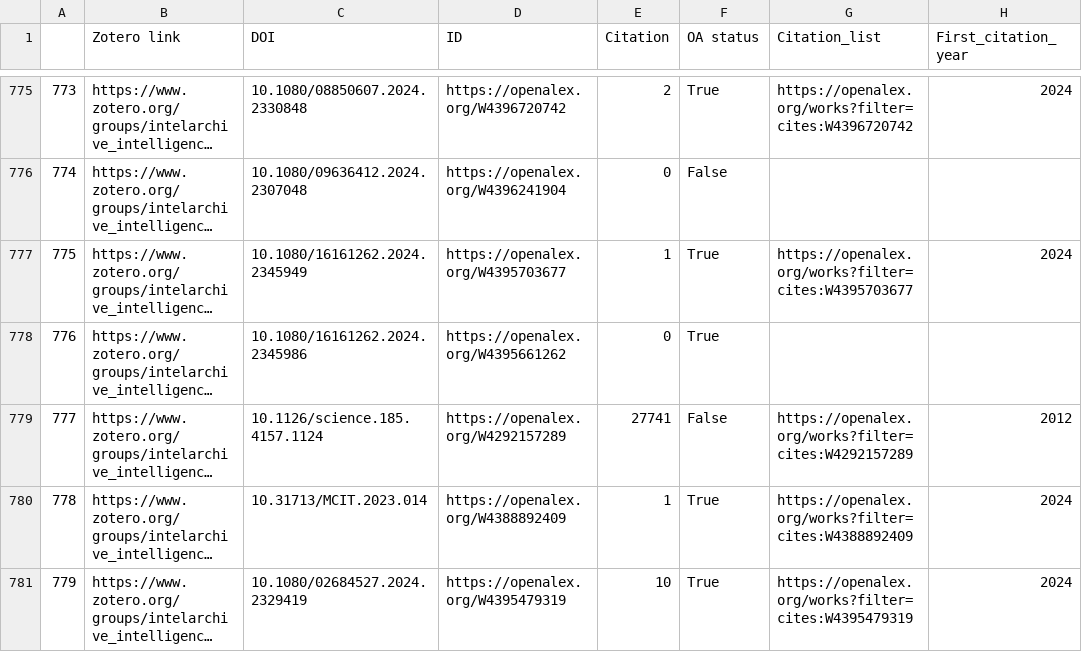
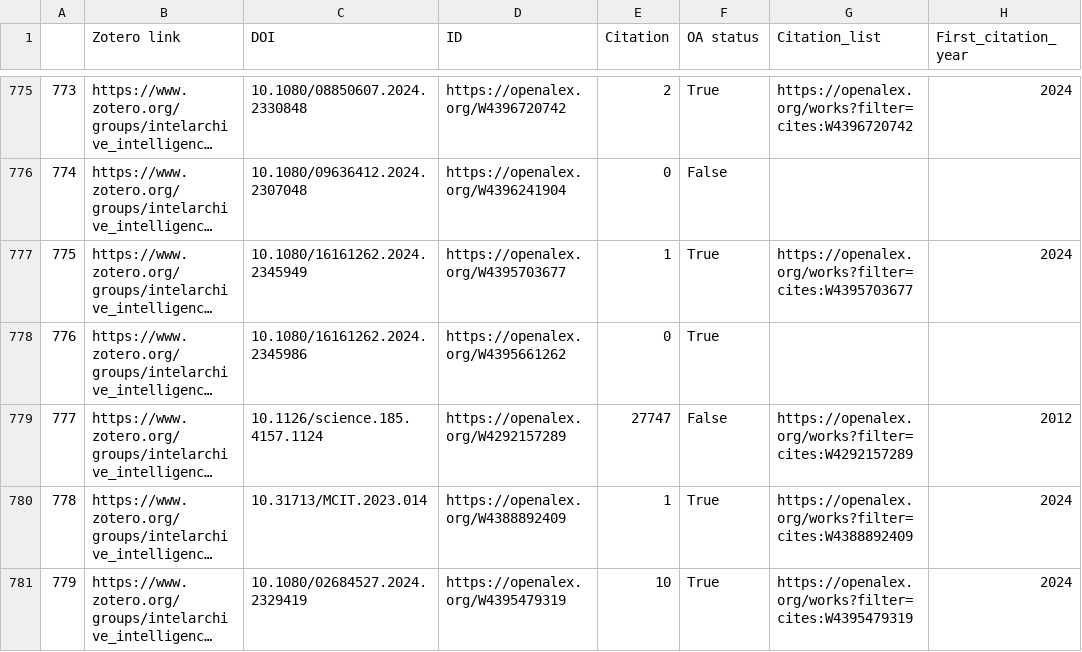
Before and after one commit to yusufaliozkan/zotero-intelligence-bibliography, a CSV file: citations.csv, drawn as a sheet; only a part is shown, gaps mark what is left out; long unchanged cells end in …; the diff covers the shown part only; the diff names each change by its address in the sheet, - before the commit and + after, or states it on an @@ line.

Commit message:
Update Zotero data

```diff
--- a/citations.csv
+++ b/citations.csv
-E779 (Citation): 27741
+E779 (Citation): 27747
```
Also changed, not shown: 3 edited cells elsewhere in this file.
